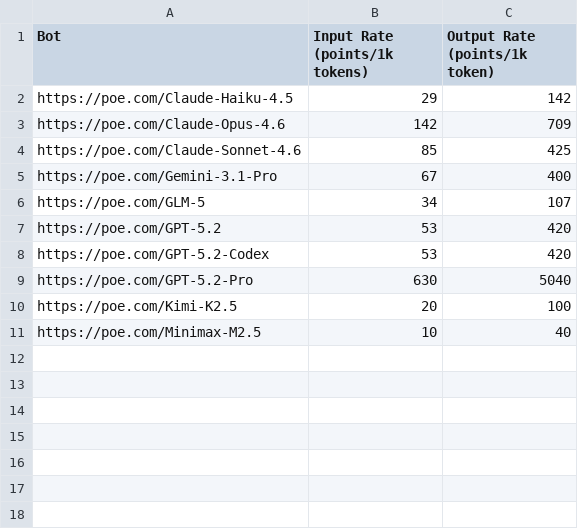
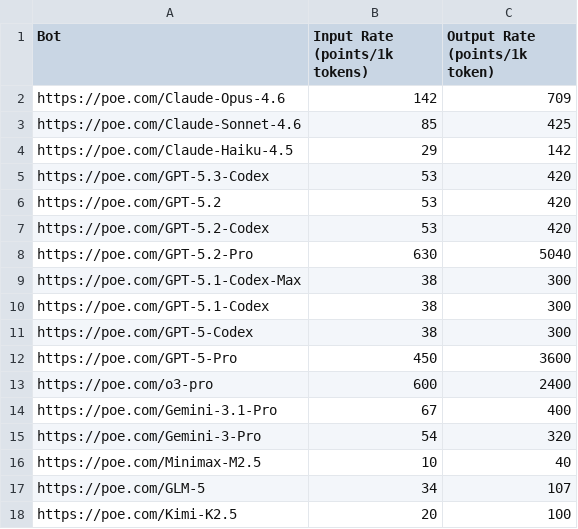
Before and after one commit to hezhizhen/tables-in-markdown, a CSV file: poe-v2.csv, drawn as a sheet.

Commit message:
Update poe-v2.csv

```diff
--- a/poe-v2.csv
+++ b/poe-v2.csv
@@ -1,7 +1,6 @@
 Bot,Input Rate (points/1k tokens), Output Rate (points/1k token)
-https://poe.com/Claude-Haiku-4.5,29,142
 https://poe.com/Claude-Opus-4.6,142,709
 https://poe.com/Claude-Sonnet-4.6,85,425
-https://poe.com/Gemini-3.1-Pro,67,400
-https://poe.com/GLM-5,34,107
+https://poe.com/Claude-Haiku-4.5,29,142
+https://poe.com/GPT-5.3-Codex,53,420
 https://poe.com/GPT-5.2,53,420
@@ -9,3 +8,11 @@ https://poe.com/GPT-5.2-Codex,53,420
 https://poe.com/GPT-5.2-Pro,630,5040
+https://poe.com/GPT-5.1-Codex-Max,38,300
+https://poe.com/GPT-5.1-Codex,38,300
+https://poe.com/GPT-5-Codex,38,300
+https://poe.com/GPT-5-Pro,450,3600
+https://poe.com/o3-pro,600,2400
+https://poe.com/Gemini-3.1-Pro,67,400
+https://poe.com/Gemini-3-Pro,54,320
+https://poe.com/Minimax-M2.5,10,40
+https://poe.com/GLM-5,34,107
 https://poe.com/Kimi-K2.5,20,100
-https://poe.com/Minimax-M2.5,10,40
```
